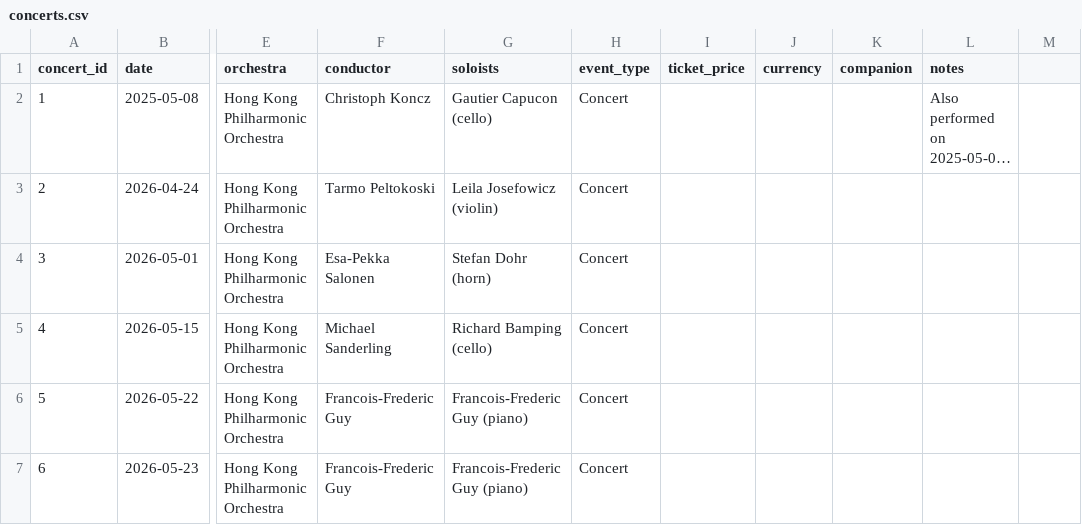
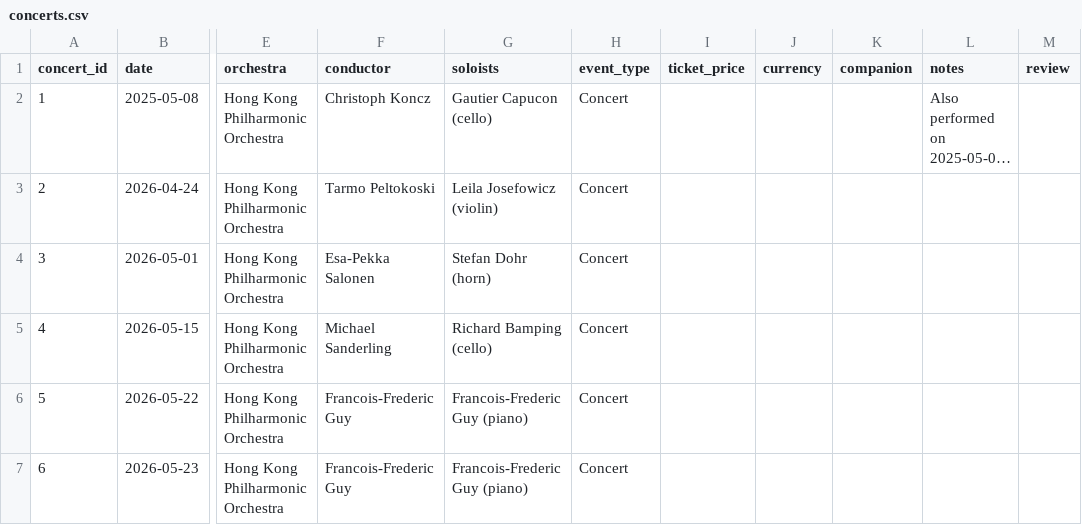
Before and after one commit to lyzy/concert-log, a CSV file: data/concerts.csv, drawn as a sheet; only a part is shown, gaps mark what is left out; long unchanged cells end in …; the diff names each change by its address in the sheet, - before the commit and + after, or states it on an @@ line.

Commit message:
feat: click a row to open an event detail with review
- concerts.csv: add 'review' column (currently empty)
- table rows open a modal: date/venue/orchestra/conductor/soloists, the programme
  (ratings + notes) and the review
- i18n: detail labels; Esc / backdrop / close button
- README: document the review column

```diff
--- a/data/concerts.csv
+++ b/data/concerts.csv
-M1: (empty)
+M1: review
```
Also changed, not shown: 7 other files.
